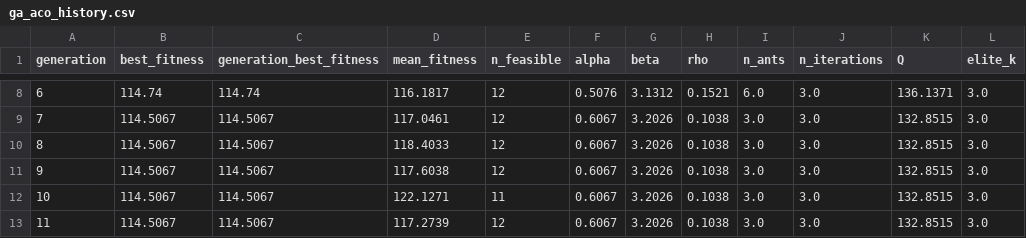
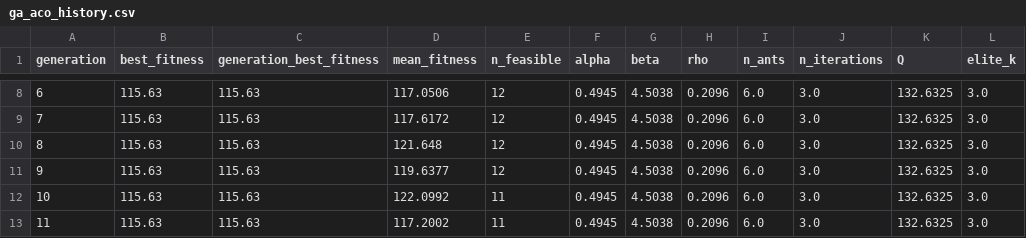
Before and after one commit to hasantoufiq777-dev/intelligent-traffic-signal-control, a CSV file: results/ga/ga_aco_history.csv, drawn as a sheet; only a part is shown, gaps mark what is left out; the diff covers the shown part only.

```diff
--- a/results/ga/ga_aco_history.csv
+++ b/results/ga/ga_aco_history.csv
@@ -8,6 +8,6 @@ generation,best_fitness,generation_best_fitness,mean_fitness,n_feasible,alpha,be
-6,114.74,114.74,116.1817,12,0.5076,3.1312,0.1521,6.0,3.0,136.1371,3.0
-7,114.5067,114.5067,117.0461,12,0.6067,3.2026,0.1038,3.0,3.0,132.8515,3.0
-8,114.5067,114.5067,118.4033,12,0.6067,3.2026,0.1038,3.0,3.0,132.8515,3.0
-9,114.5067,114.5067,117.6038,12,0.6067,3.2026,0.1038,3.0,3.0,132.8515,3.0
-10,114.5067,114.5067,122.1271,11,0.6067,3.2026,0.1038,3.0,3.0,132.8515,3.0
-11,114.5067,114.5067,117.2739,12,0.6067,3.2026,0.1038,3.0,3.0,132.8515,3.0
+6,115.63,115.63,117.0506,12,0.4945,4.5038,0.2096,6.0,3.0,132.6325,3.0
+7,115.63,115.63,117.6172,12,0.4945,4.5038,0.2096,6.0,3.0,132.6325,3.0
+8,115.63,115.63,121.648,12,0.4945,4.5038,0.2096,6.0,3.0,132.6325,3.0
+9,115.63,115.63,119.6377,12,0.4945,4.5038,0.2096,6.0,3.0,132.6325,3.0
+10,115.63,115.63,122.0992,11,0.4945,4.5038,0.2096,6.0,3.0,132.6325,3.0
+11,115.63,115.63,117.2002,11,0.4945,4.5038,0.2096,6.0,3.0,132.6325,3.0
```
Also changed, not shown: 32 edited cells elsewhere in this file, 46 other files.
